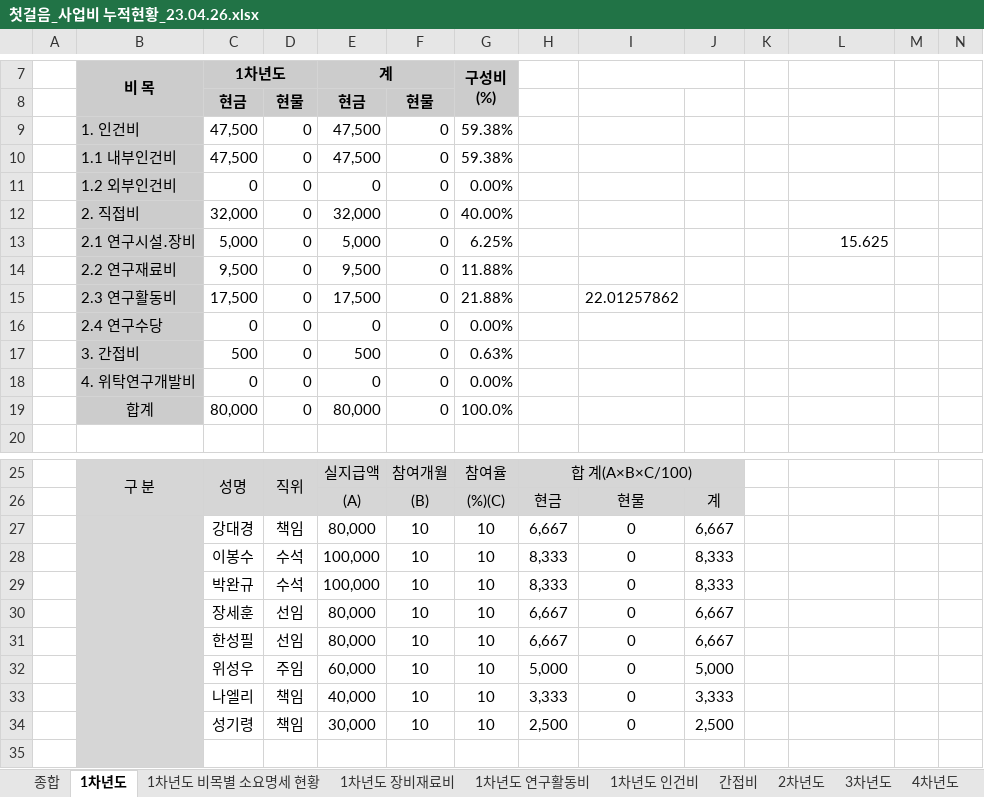
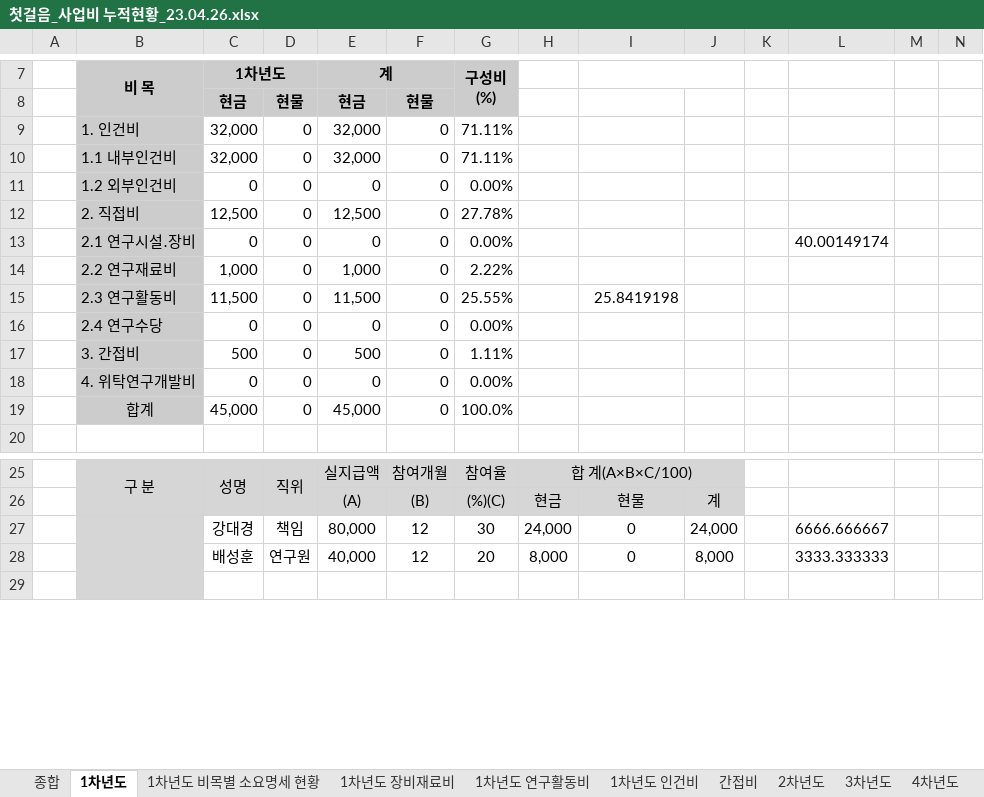
Before and after one commit to gigoc1/web, an Excel workbook: 경기도_첫걸음사업/첫걸음_사업비 누적현황_23.04.26.xlsx, sheet 1차년도, drawn as a sheet; only a part is shown, gaps mark what is left out; values as stored, in another font and other column widths than the file's, no borders; removed rows and columns are numbered as before the commit, all else as after; rows hold the shown columns only; the diff covers the shown part only; the diff names each change by its address in the sheet, - before the commit and + after, or states it on an @@ line.

```diff
--- a/경기도_첫걸음사업/첫걸음_사업비 누적현황_23.04.26.xlsx (sheet 1차년도)
+++ b/경기도_첫걸음사업/첫걸음_사업비 누적현황_23.04.26.xlsx (sheet 1차년도)
-C9:C10 (1차년도): 47,500
+C9:C10 (1차년도): 32,000
-E9:E10 (계): 47,500
+E9:E10 (계): 32,000
-G9:G10 (구성비 (%)): 59.38%
+G9:G10 (구성비 (%)): 71.11%
-C12 (1차년도): 32,000
+C12 (1차년도): 12,500
-E12 (계): 32,000
+E12 (계): 12,500
-G12 (구성비 (%)): 40.00%
+G12 (구성비 (%)): 27.78%
-row 13:  | 2.1 연구시설․장비 | 5,000 | 0 | 5,000 | 0 | 6.25% |  |  |  |  | 15.625
-row 14:  | 2.2 연구재료비 | 9,500 | 0 | 9,500 | 0 | 11.88%
-row 15:  | 2.3 연구활동비 | 17,500 | 0 | 17,500 | 0 | 21.88% |  | 22.01257862
+row 13:  | 2.1 연구시설․장비 | 0 | 0 | 0 | 0 | 0.00% |  |  |  |  | 40.00149174
+row 14:  | 2.2 연구재료비 | 1,000 | 0 | 1,000 | 0 | 2.22%
+row 15:  | 2.3 연구활동비 | 11,500 | 0 | 11,500 | 0 | 25.55% |  | 25.8419198
-G17 (구성비 (%)): 0.63%
+G17 (구성비 (%)): 1.11%
-C19 (1차년도): 80,000
+C19 (1차년도): 45,000
-E19 (계): 80,000
+E19 (계): 45,000
-row 27:  |  | 강대경 | 책임 | 80,000 | 10 | 10 | 6,667 | 0 | 6,667
-row 28:  |  | 이봉수 | 수석 | 100,000 | 10 | 10 | 8,333 | 0 | 8,333
-row 29:  |  | 박완규 | 수석 | 100,000 | 10 | 10 | 8,333 | 0 | 8,333
-row 30:  |  | 장세훈 | 선임 | 80,000 | 10 | 10 | 6,667 | 0 | 6,667
-row 31:  |  | 한성필 | 선임 | 80,000 | 10 | 10 | 6,667 | 0 | 6,667
-row 32:  |  | 위성우 | 주임 | 60,000 | 10 | 10 | 5,000 | 0 | 5,000
-row 33:  |  | 나엘리 | 책임 | 40,000 | 10 | 10 | 3,333 | 0 | 3,333
-row 34:  |  | 성기령 | 책임 | 30,000 | 10 | 10 | 2,500 | 0 | 2,500
+row 27:  |  | 강대경 | 책임 | 80,000 | 12 | 30 | 24,000 | 0 | 24,000 |  | 6666.666667
+row 28:  |  | 배성훈 | 연구원 | 40,000 | 12 | 20 | 8,000 | 0 | 8,000 |  | 3333.333333
```
Also changed, not shown: 8 added rows, 2 removed rows, 34 edited cells, cell formats and merged cells elsewhere in this sheet, sheet 종합, 2 other files.
